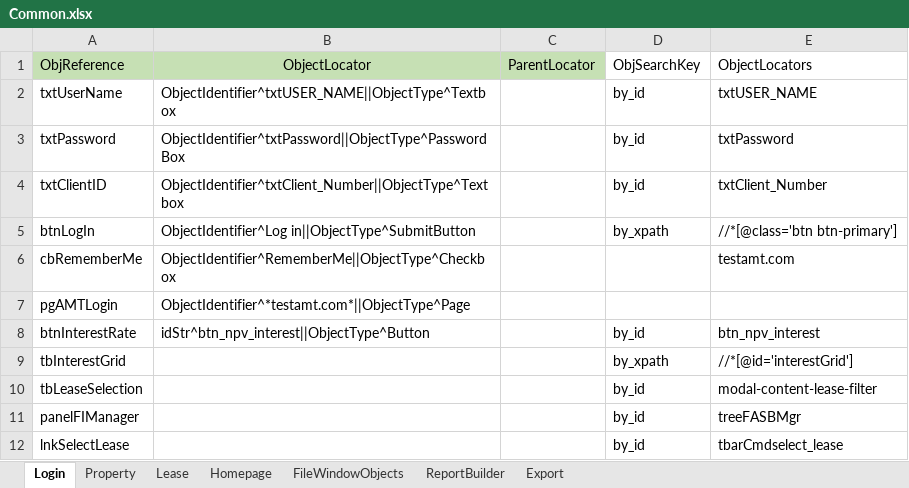
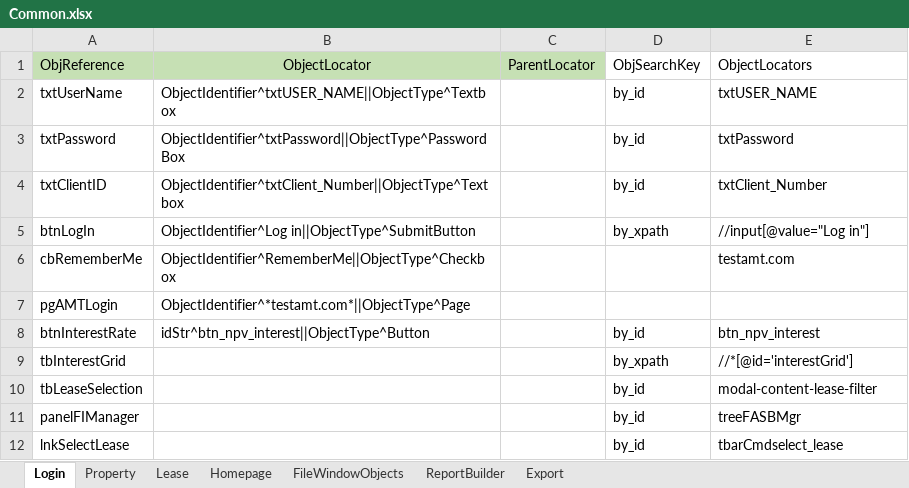
Before and after one commit to shahriarkamal-dsi/AMT-TestFrameWork, an Excel workbook: src/main/resources/objectLocator/Common.xlsx, sheet Login, drawn as a sheet; values as stored, in another font and other column widths than the file's, no borders; conditional formats not drawn; the diff names each change by its address in the sheet, - before the commit and + after, or states it on an @@ line.

```diff
--- a/src/main/resources/objectLocator/Common.xlsx (sheet Login)
+++ b/src/main/resources/objectLocator/Common.xlsx (sheet Login)
-E5: //*[@class='btn btn-primary']
+E5: //input[@value="Log in"]
```
Also changed, not shown: sheet Lease, src/main/resources/dataCreate/PropertyCreate.xlsx, src/main/resources/modules/Fasb2.xlsx, 10 other files.
